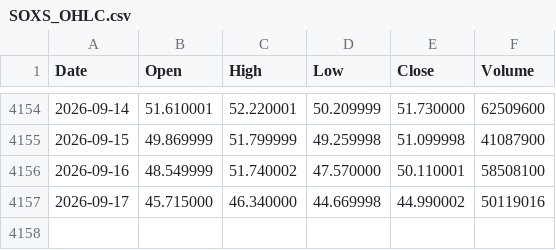
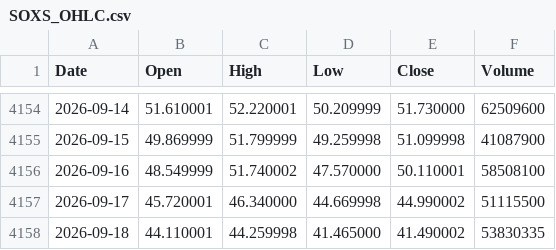
Before and after one commit to jabcho10/dailyorder, a CSV file: data/SOXS_OHLC.csv, drawn as a sheet; only a part is shown, gaps mark what is left out.

```diff
--- a/data/SOXS_OHLC.csv
+++ b/data/SOXS_OHLC.csv
@@ -4156,2 +4156,3 @@ Date,Open,High,Low,Close,Volume
 2026-09-16,48.549999,51.740002,47.570000,50.110001,58508100
-2026-09-17,45.715000,46.340000,44.669998,44.990002,50119016
+2026-09-17,45.720001,46.340000,44.669998,44.990002,51115500
+2026-09-18,44.110001,44.259998,41.465000,41.490002,53830335
```
Also changed, not shown: data/SOXL_OHLC.csv, data/qqq_regime.csv, 2 other files.
